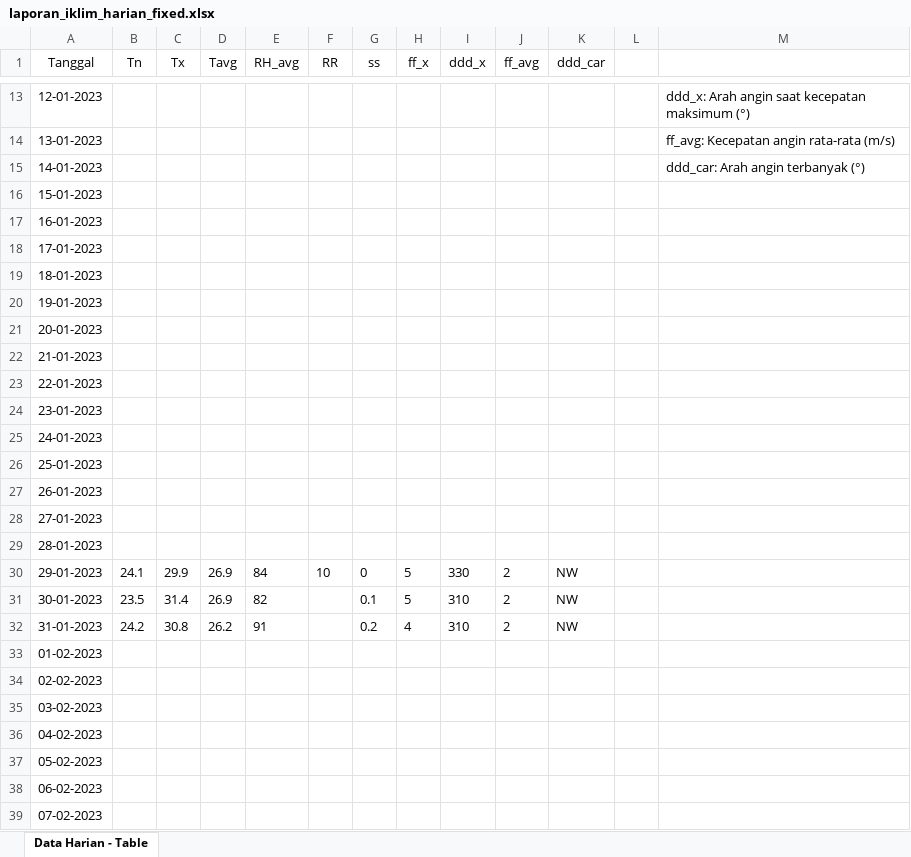
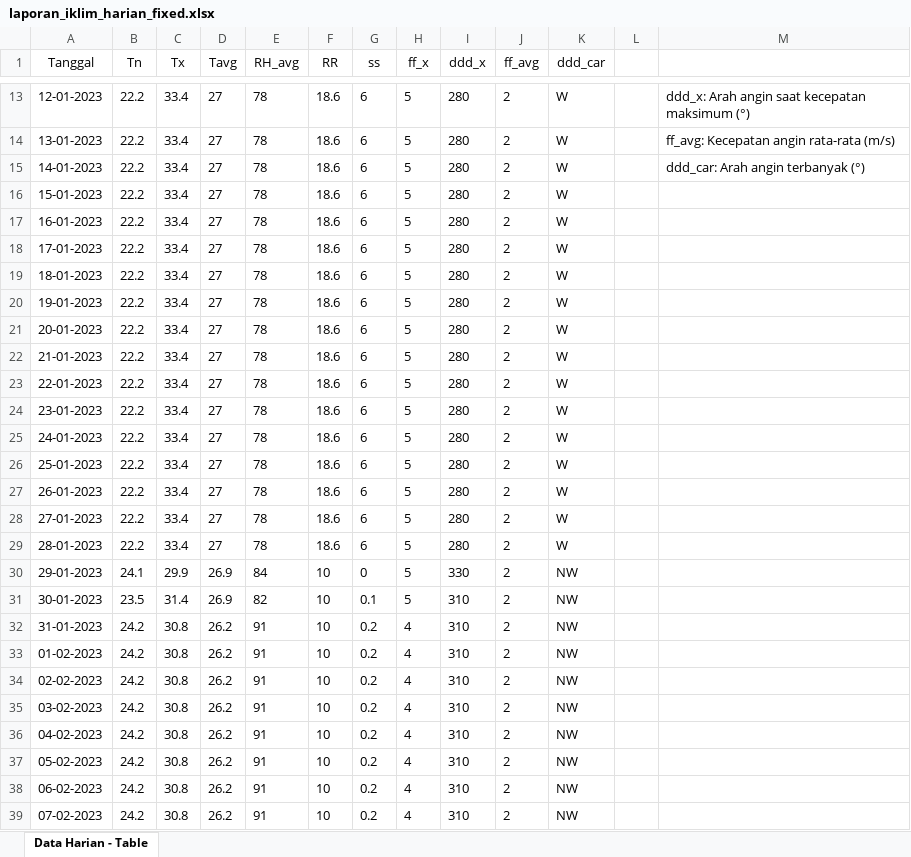
Before and after one commit to MR-Munggaran/Prediksi-Cuaca, an Excel workbook: laporan_iklim_harian_fixed.xlsx, sheet Data Harian - Table, drawn as a sheet; only a part is shown, gaps mark what is left out; values as stored, in another font and other column widths than the file's, no borders; the diff covers the shown part only; the diff names each change by its address in the sheet, - before the commit and + after, or states it on an @@ line.

Commit message:
update data

```diff
--- a/laporan_iklim_harian_fixed.xlsx (sheet Data Harian - Table)
+++ b/laporan_iklim_harian_fixed.xlsx (sheet Data Harian - Table)
-B13:B29 (Tn): (empty)
+B13:B29 (Tn): 22.2
-C13:C29 (Tx): (empty)
+C13:C29 (Tx): 33.4
-D13:D29 (Tavg): (empty)
+D13:D29 (Tavg): 27
-E13:E29 (RH_avg): (empty)
+E13:E29 (RH_avg): 78
-F13:F29 (RR): (empty)
+F13:F29 (RR): 18.6
-G13:G29 (ss): (empty)
+G13:G29 (ss): 6
-H13:H29 (ff_x): (empty)
+H13:H29 (ff_x): 5
-I13:I29 (ddd_x): (empty)
+I13:I29 (ddd_x): 280
-J13:J29 (ff_avg): (empty)
+J13:J29 (ff_avg): 2
-K13:K29 (ddd_car): (empty)
+K13:K29 (ddd_car): W
-F31:F39 (RR): (empty)
+F31:F39 (RR): 10
-B33:B39 (Tn): (empty)
+B33:B39 (Tn): 24.2
-C33:C39 (Tx): (empty)
+C33:C39 (Tx): 30.8
-D33:D39 (Tavg): (empty)
+D33:D39 (Tavg): 26.2
-E33:E39 (RH_avg): (empty)
+E33:E39 (RH_avg): 91
-G33:G39 (ss): (empty)
+G33:G39 (ss): 0.2
-H33:H39 (ff_x): (empty)
+H33:H39 (ff_x): 4
-I33:I39 (ddd_x): (empty)
+I33:I39 (ddd_x): 310
-J33:J39 (ff_avg): (empty)
+J33:J39 (ff_avg): 2
-K33:K39 (ddd_car): (empty)
+K33:K39 (ddd_car): NW
```
Also changed, not shown: 1128 edited cells elsewhere in this sheet, 1 other file.
